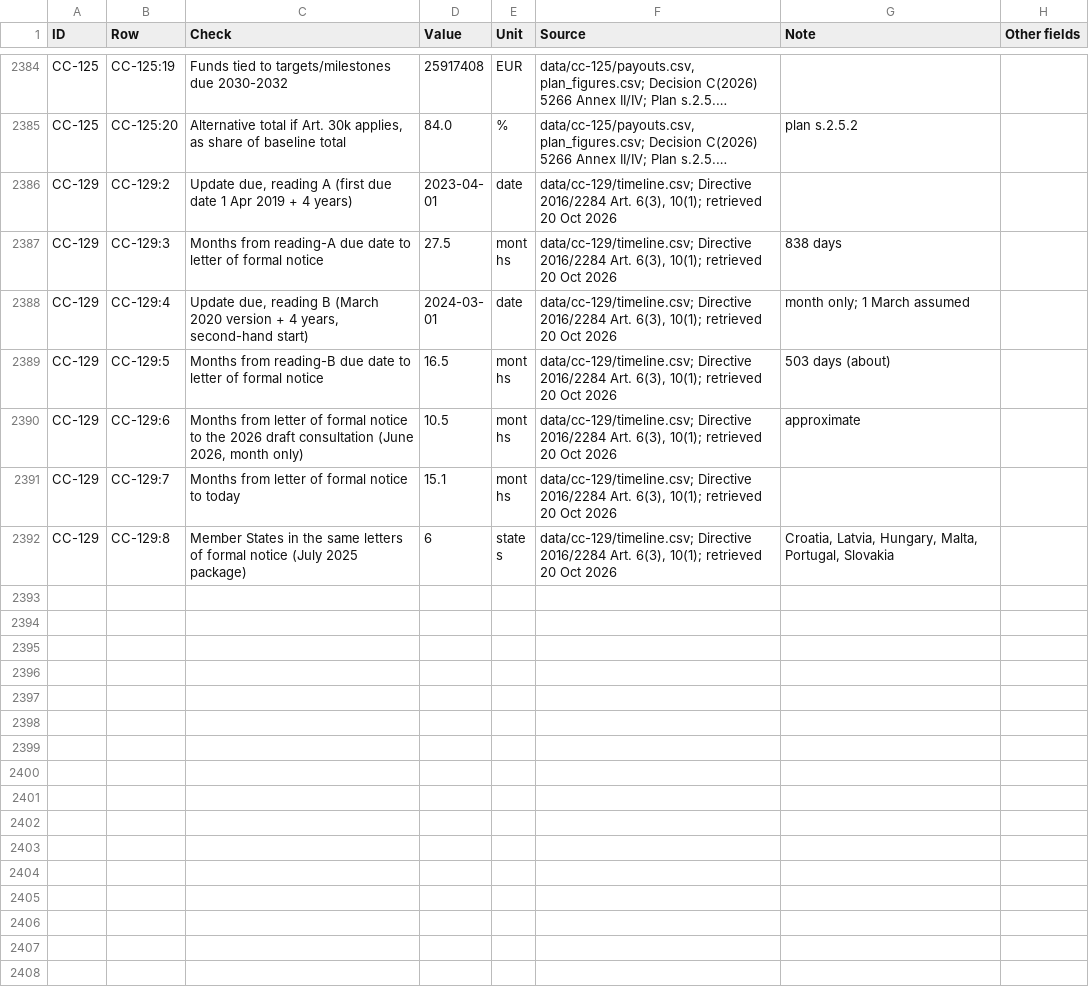
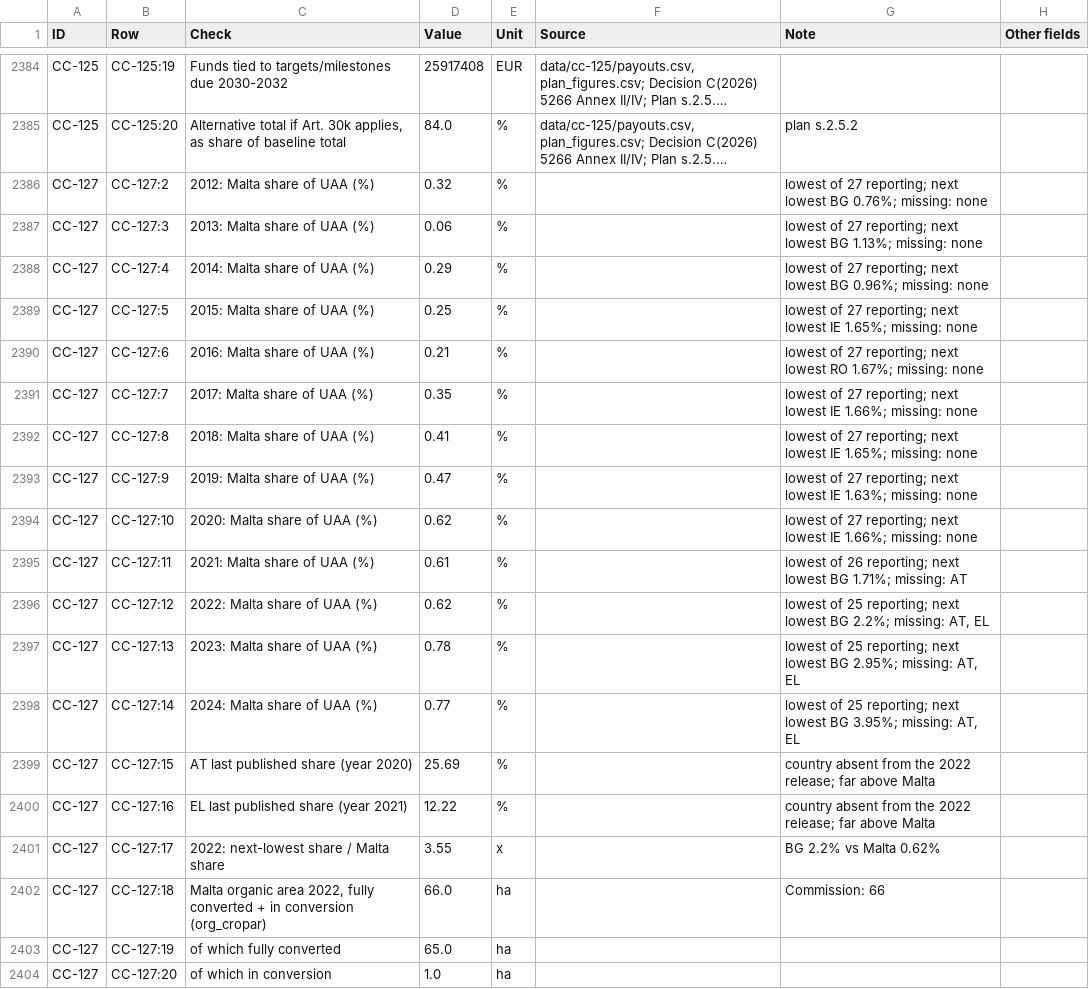
Before and after one commit to leandergrech/Mizien, a CSV file: data/facts.csv, drawn as a sheet; only a part is shown, gaps mark what is left out; the shorter side is filled out with more unchanged rows; long unchanged cells end in …; the diff covers the shown part only; the diff names each change by its address in the sheet, - before the commit and + after, or states it on an @@ line.

```diff
--- a/data/facts.csv
+++ b/data/facts.csv
+row 2386: CC-127 | CC-127:2 | 2012: Malta share of UAA (%) | 0.32 | % |  | lowest of 27 reporting; next lowest BG 0.76%; missing: none
+row 2387: CC-127 | CC-127:3 | 2013: Malta share of UAA (%) | 0.06 | % |  | lowest of 27 reporting; next lowest BG 1.13%; missing: none
+row 2388: CC-127 | CC-127:4 | 2014: Malta share of UAA (%) | 0.29 | % |  | lowest of 27 reporting; next lowest BG 0.96%; missing: none
+row 2389: CC-127 | CC-127:5 | 2015: Malta share of UAA (%) | 0.25 | % |  | lowest of 27 reporting; next lowest IE 1.65%; missing: none
+row 2390: CC-127 | CC-127:6 | 2016: Malta share of UAA (%) | 0.21 | % |  | lowest of 27 reporting; next lowest RO 1.67%; missing: none
+row 2391: CC-127 | CC-127:7 | 2017: Malta share of UAA (%) | 0.35 | % |  | lowest of 27 reporting; next lowest IE 1.66%; missing: none
+row 2392: CC-127 | CC-127:8 | 2018: Malta share of UAA (%) | 0.41 | % |  | lowest of 27 reporting; next lowest IE 1.65%; missing: none
+row 2393: CC-127 | CC-127:9 | 2019: Malta share of UAA (%) | 0.47 | % |  | lowest of 27 reporting; next lowest IE 1.63%; missing: none
+row 2394: CC-127 | CC-127:10 | 2020: Malta share of UAA (%) | 0.62 | % |  | lowest of 27 reporting; next lowest IE 1.66%; missing: none
+row 2395: CC-127 | CC-127:11 | 2021: Malta share of UAA (%) | 0.61 | % |  | lowest of 26 reporting; next lowest BG 1.71%; missing: AT
+row 2396: CC-127 | CC-127:12 | 2022: Malta share of UAA (%) | 0.62 | % |  | lowest of 25 reporting; next lowest BG 2.2%; missing: AT, EL
+row 2397: CC-127 | CC-127:13 | 2023: Malta share of UAA (%) | 0.78 | % |  | lowest of 25 reporting; next lowest BG 2.95%; missing: AT, EL
+row 2398: CC-127 | CC-127:14 | 2024: Malta share of UAA (%) | 0.77 | % |  | lowest of 25 reporting; next lowest BG 3.95%; missing: AT, EL
+row 2399: CC-127 | CC-127:15 | AT last published share (year 2020) | 25.69 | % |  | country absent from the 2022 release; far above Malta
+row 2400: CC-127 | CC-127:16 | EL last published share (year 2021) | 12.22 | % |  | country absent from the 2022 release; far above Malta
+row 2401: CC-127 | CC-127:17 | 2022: next-lowest share / Malta share | 3.55 | x |  | BG 2.2% vs Malta 0.62%
+row 2402: CC-127 | CC-127:18 | Malta organic area 2022, fully converted + in conversion (org_cropar) | 66.0 | ha |  | Commission: 66
+row 2403: CC-127 | CC-127:19 | of which fully converted | 65.0 | ha
+row 2404: CC-127 | CC-127:20 | of which in conversion | 1.0 | ha
```
Also changed, not shown: 10 added rows elsewhere in this file, data/claims.csv, data/queue.csv, 27 other files.
